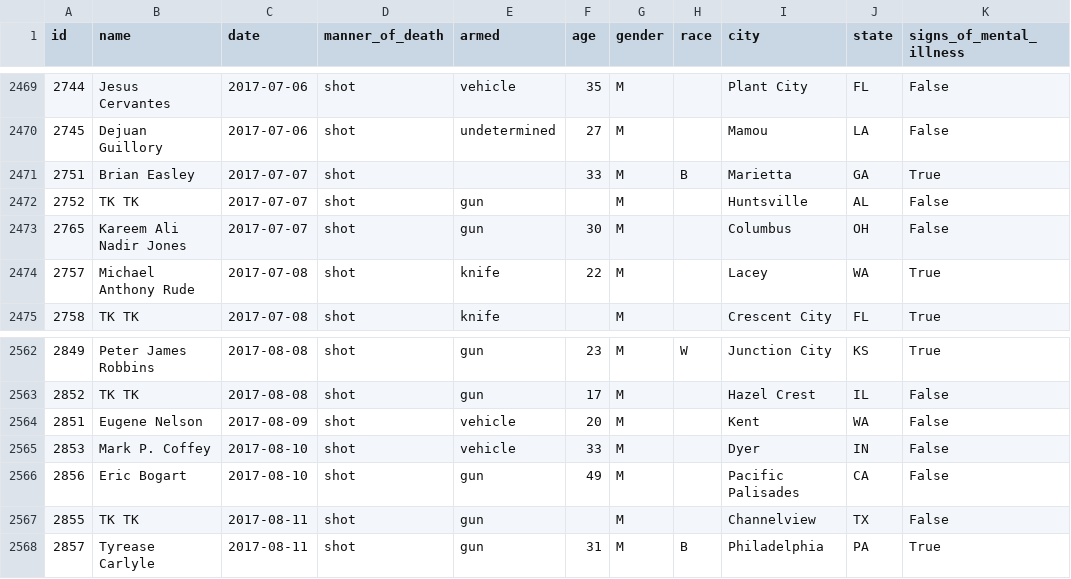
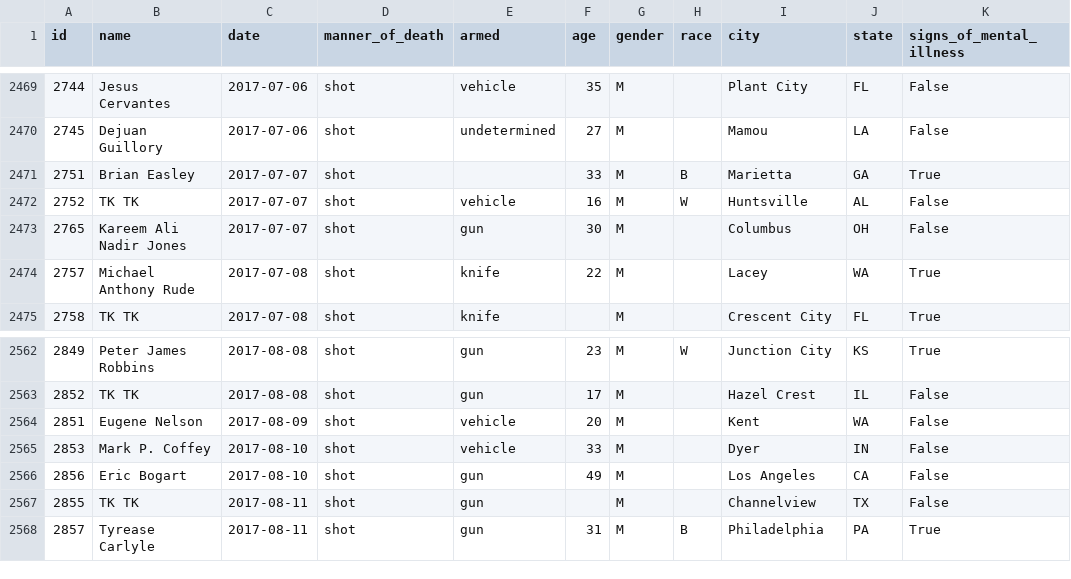
Before and after one commit to washingtonpost/data-police-shootings, a CSV file: fatal-police-shootings-data.csv, drawn as a sheet; only a part is shown, gaps mark what is left out; the diff names each change by its address in the sheet, - before the commit and + after, or states it on an @@ line.

Commit message:
2573 people have been shot and killed by police since Jan. 1, 2015.

```diff
--- a/fatal-police-shootings-data.csv
+++ b/fatal-police-shootings-data.csv
-E2472 (armed): gun
+E2472 (armed): vehicle
-F2472 (age): (empty)
+F2472 (age): 16
-H2472 (race): (empty)
+H2472 (race): W
-I2566 (city): Pacific Palisades
+I2566 (city): Los Angeles
```
